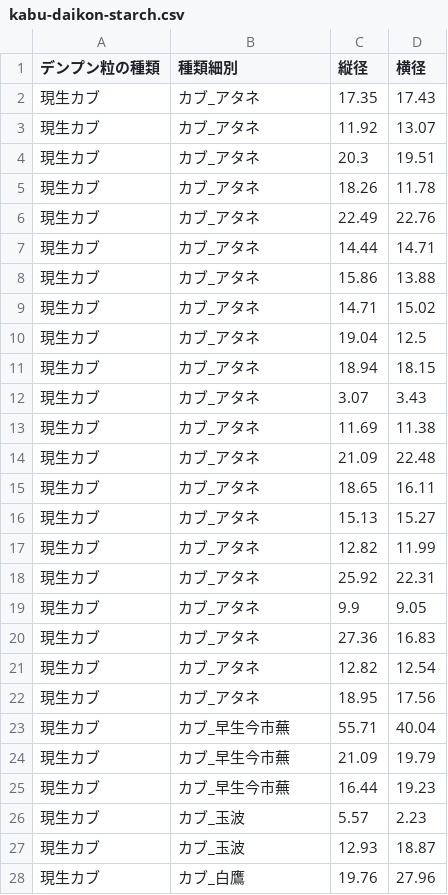
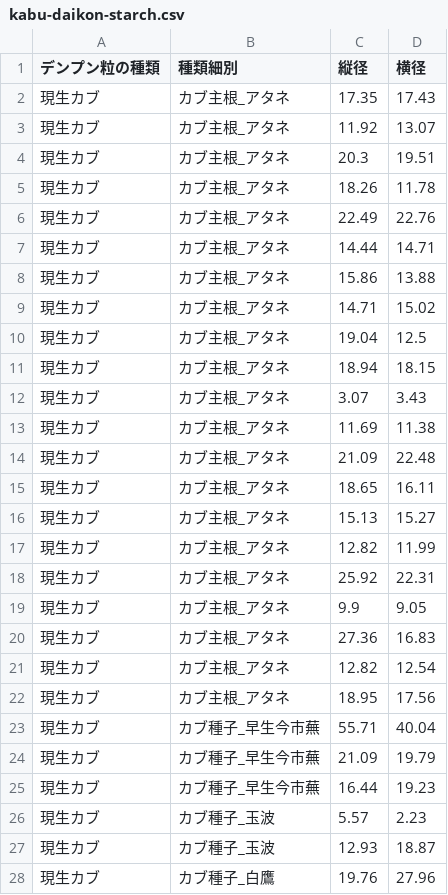
Before and after one commit to ashibuta/jssscp_aono-etal2020, a CSV file: kabu-daikon-starch.csv, drawn as a sheet; only a part is shown; the diff covers the shown part only.

```diff
--- a/kabu-daikon-starch.csv
+++ b/kabu-daikon-starch.csv
@@ -1,28 +1,28 @@
 デンプン粒の種類,種類細別,縦径,横径
-現生カブ,カブ_アタネ,17.35,17.43
-現生カブ,カブ_アタネ,11.92,13.07
-現生カブ,カブ_アタネ,20.3,19.51
-現生カブ,カブ_アタネ,18.26,11.78
-現生カブ,カブ_アタネ,22.49,22.76
-現生カブ,カブ_アタネ,14.44,14.71
-現生カブ,カブ_アタネ,15.86,13.88
-現生カブ,カブ_アタネ,14.71,15.02
-現生カブ,カブ_アタネ,19.04,12.5
-現生カブ,カブ_アタネ,18.94,18.15
-現生カブ,カブ_アタネ,3.07,3.43
-現生カブ,カブ_アタネ,11.69,11.38
-現生カブ,カブ_アタネ,21.09,22.48
-現生カブ,カブ_アタネ,18.65,16.11
-現生カブ,カブ_アタネ,15.13,15.27
-現生カブ,カブ_アタネ,12.82,11.99
-現生カブ,カブ_アタネ,25.92,22.31
-現生カブ,カブ_アタネ,9.9,9.05
-現生カブ,カブ_アタネ,27.36,16.83
-現生カブ,カブ_アタネ,12.82,12.54
-現生カブ,カブ_アタネ,18.95,17.56
-現生カブ,カブ_早生今市蕪,55.71,40.04
-現生カブ,カブ_早生今市蕪,21.09,19.79
-現生カブ,カブ_早生今市蕪,16.44,19.23
-現生カブ,カブ_玉波,5.57,2.23
-現生カブ,カブ_玉波,12.93,18.87
-現生カブ,カブ_白鷹,19.76,27.96
+現生カブ,カブ主根_アタネ,17.35,17.43
+現生カブ,カブ主根_アタネ,11.92,13.07
+現生カブ,カブ主根_アタネ,20.3,19.51
+現生カブ,カブ主根_アタネ,18.26,11.78
+現生カブ,カブ主根_アタネ,22.49,22.76
+現生カブ,カブ主根_アタネ,14.44,14.71
+現生カブ,カブ主根_アタネ,15.86,13.88
+現生カブ,カブ主根_アタネ,14.71,15.02
+現生カブ,カブ主根_アタネ,19.04,12.5
+現生カブ,カブ主根_アタネ,18.94,18.15
+現生カブ,カブ主根_アタネ,3.07,3.43
+現生カブ,カブ主根_アタネ,11.69,11.38
+現生カブ,カブ主根_アタネ,21.09,22.48
+現生カブ,カブ主根_アタネ,18.65,16.11
+現生カブ,カブ主根_アタネ,15.13,15.27
+現生カブ,カブ主根_アタネ,12.82,11.99
+現生カブ,カブ主根_アタネ,25.92,22.31
+現生カブ,カブ主根_アタネ,9.9,9.05
+現生カブ,カブ主根_アタネ,27.36,16.83
+現生カブ,カブ主根_アタネ,12.82,12.54
+現生カブ,カブ主根_アタネ,18.95,17.56
+現生カブ,カブ種子_早生今市蕪,55.71,40.04
+現生カブ,カブ種子_早生今市蕪,21.09,19.79
+現生カブ,カブ種子_早生今市蕪,16.44,19.23
+現生カブ,カブ種子_玉波,5.57,2.23
+現生カブ,カブ種子_玉波,12.93,18.87
+現生カブ,カブ種子_白鷹,19.76,27.96
```
Also changed, not shown: 29 edited cells elsewhere in this file, 3 other files.
